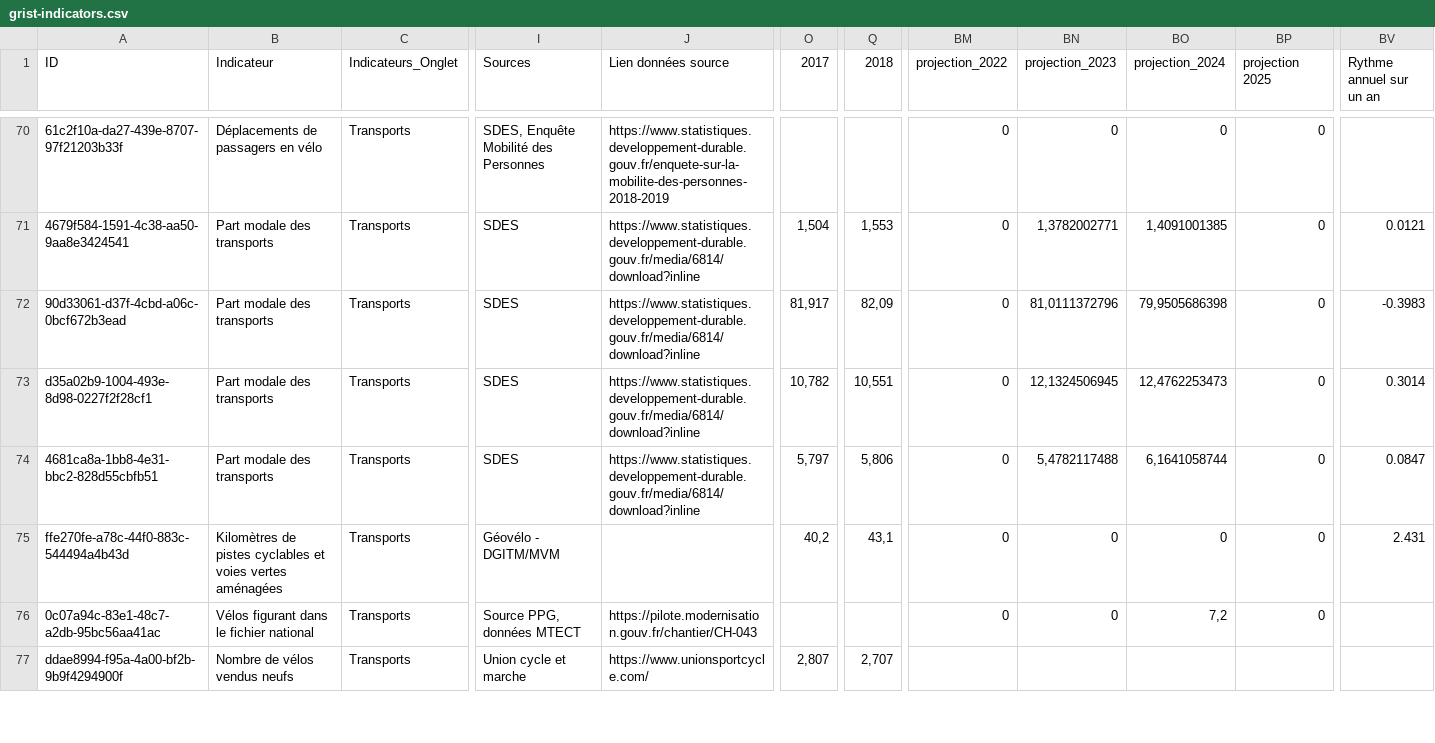
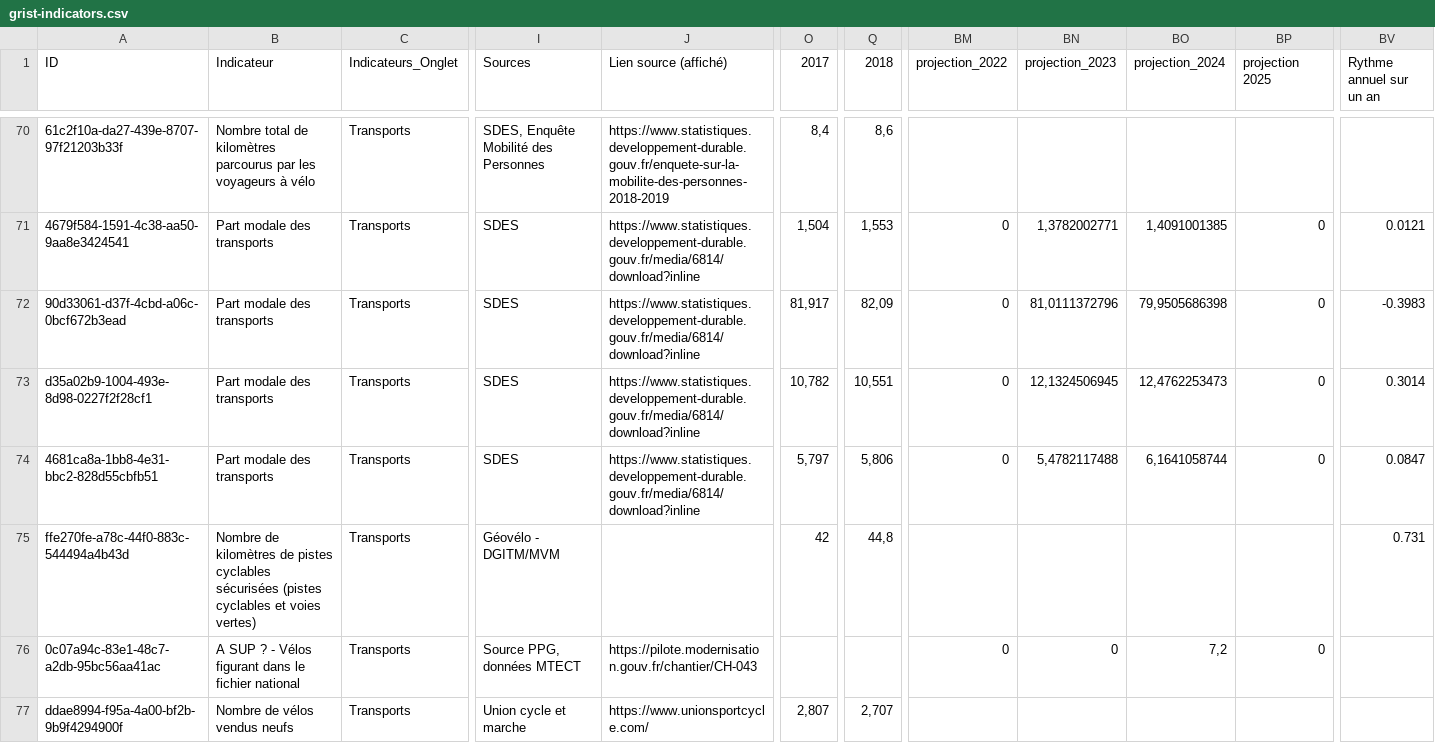
Before and after one commit to planification-ecologique/barometre, a CSV file: app/public/grist-backups/grist-indicators.csv, drawn as a sheet; only a part is shown, gaps mark what is left out; the diff covers the shown part only; the diff names each change by its address in the sheet, - before the commit and + after, or states it on an @@ line.

```diff
--- a/app/public/grist-backups/grist-indicators.csv
+++ b/app/public/grist-backups/grist-indicators.csv
-J1: Lien données source
+J1: Lien source (affiché)
-B70 (Indicateur): Déplacements de passagers en vélo
+B70 (Indicateur): Nombre total de kilomètres parcourus par les voyageurs à vélo
-O70 (2017): (empty)
+O70 (2017): 8,4
-Q70 (2018): (empty)
+Q70 (2018): 8,6
-BM70 (projection_2022): 0
+BM70 (projection_2022): (empty)
-BN70 (projection_2023): 0
+BN70 (projection_2023): (empty)
-BO70 (projection_2024): 0
+BO70 (projection_2024): (empty)
-BP70 (projection 2025): 0
+BP70 (projection 2025): (empty)
-B75 (Indicateur): Kilomètres de pistes cyclables et voies vertes aménagées
+B75 (Indicateur): Nombre de kilomètres de pistes cyclables sécurisées (pistes cyclables et voies vertes)
-O75 (2017): 40,2
+O75 (2017): 42
-Q75 (2018): 43,1
+Q75 (2018): 44,8
-BM75 (projection_2022): 0
+BM75 (projection_2022): (empty)
-BN75 (projection_2023): 0
+BN75 (projection_2023): (empty)
-BO75 (projection_2024): 0
+BO75 (projection_2024): (empty)
-BP75 (projection 2025): 0
+BP75 (projection 2025): (empty)
-BV75 (Rythme annuel sur un an): 2.431
+BV75 (Rythme annuel sur un an): 0.731
-B76 (Indicateur): Vélos figurant dans le fichier national
+B76 (Indicateur): A SUP ? - Vélos figurant dans le fichier national
```
Also changed, not shown: 162 edited cells elsewhere in this file.
